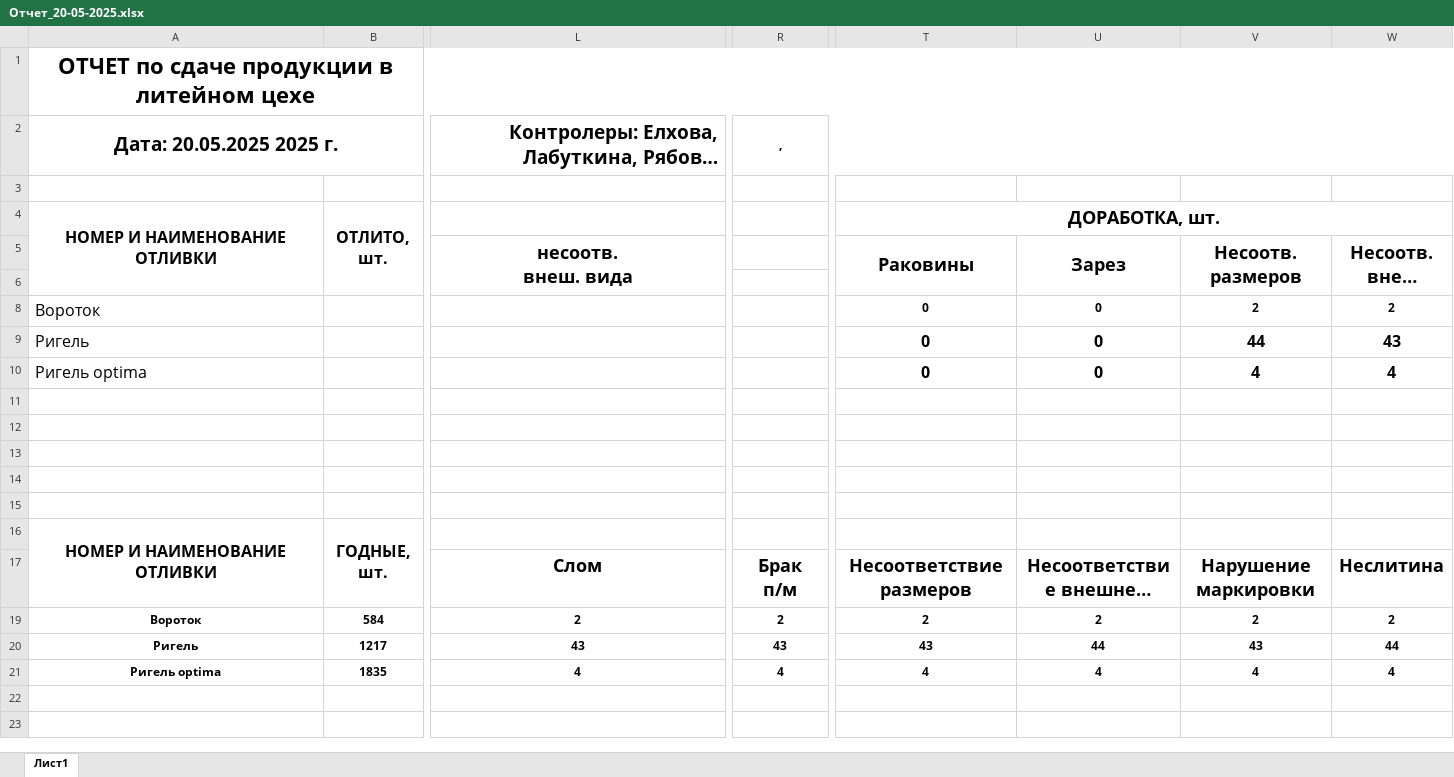
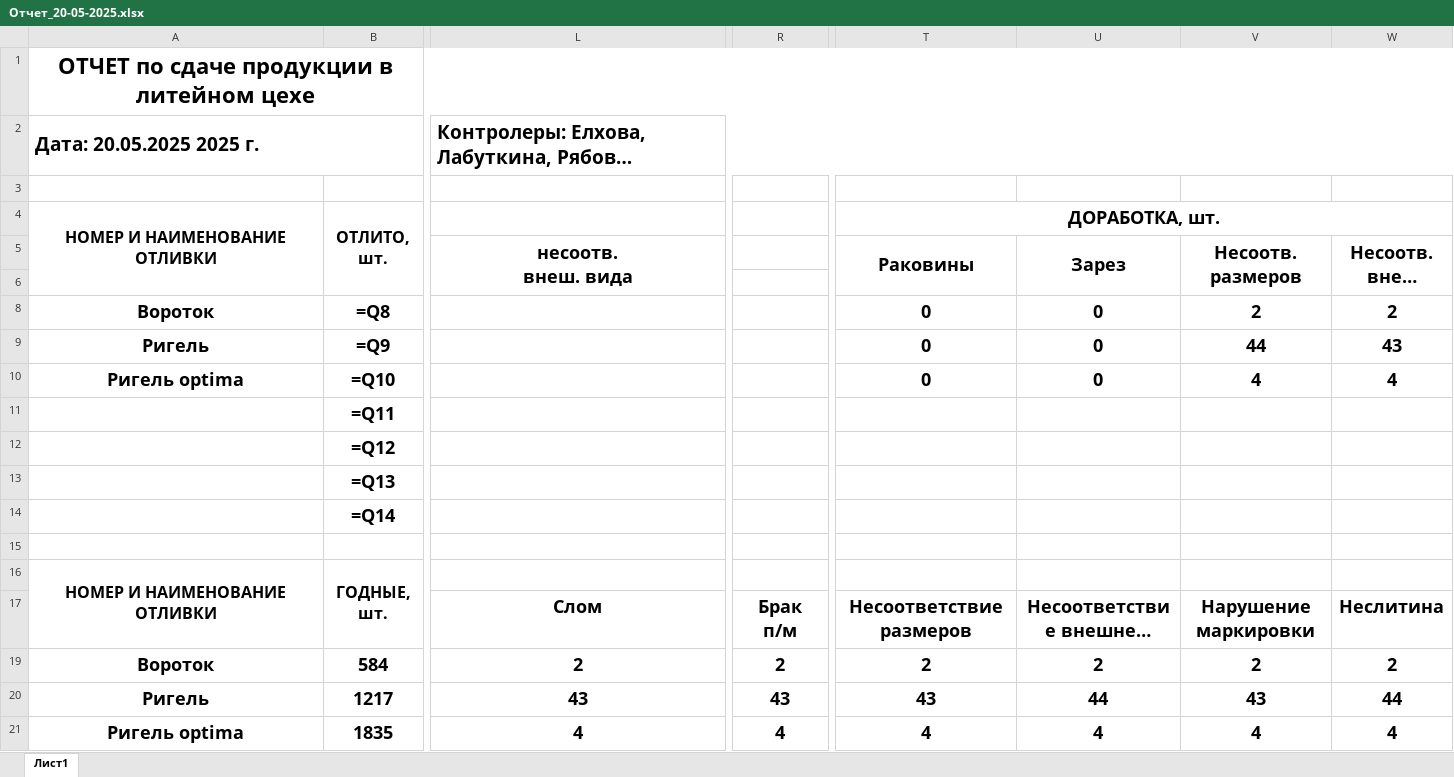
Before and after one commit to fedotrick/form_kontrol, an Excel workbook: Отчет_20-05-2025.xlsx, sheet Лист1, drawn as a sheet; only a part is shown, gaps mark what is left out; long unchanged cells end in …; values as stored, in another font and other column widths than the file's, no borders; formulas without a stored value are shown as written; the diff covers the shown part only; the diff names each change by its address in the sheet, - before the commit and + after, or states it on an @@ line.

```diff
--- a/Отчет_20-05-2025.xlsx (sheet Лист1)
+++ b/Отчет_20-05-2025.xlsx (sheet Лист1)
-A2 alignment: center
+A2 alignment: left
-L2 alignment: right
+L2 alignment: left
-L2:P2 merged
+L2:AH2 merged
-R2: ,
+R2: (empty)
-R2:AH2 merged
@@ A8:A10 text size: larger, bold: off → on, alignment: left → center @@
-B8: (empty)
+B8: =Q8
@@ T8:W10 text size: larger @@
-B9: (empty)
+B9: =Q9
-B10: (empty)
+B10: =Q10
-B11: (empty)
+B11: =Q11
-B12: (empty)
+B12: =Q12
-B13: (empty)
+B13: =Q13
-B14: (empty)
+B14: =Q14
@@ A19:W21 text size: larger @@
```
Also changed, not shown: cell formats elsewhere in this sheet, Отчёт.xlsx, 4 other files.
